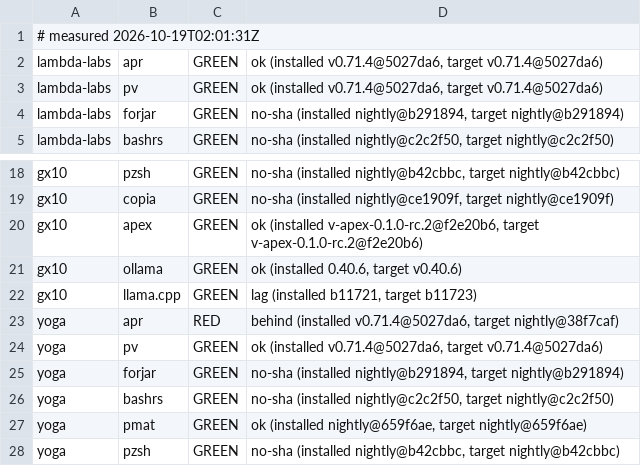
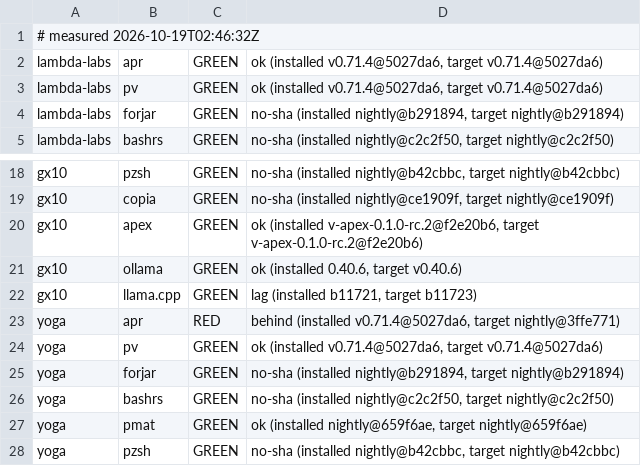
Before and after one commit to Zahgon/aprender, a TSV file: fleet/cells.tsv, drawn as a sheet; only a part is shown, gaps mark what is left out.

Commit message:
fleet cells 2026-10-19T02:46:32Z (fleet-drift)

```diff
--- a/fleet/cells.tsv
+++ b/fleet/cells.tsv
@@ -1,2 +1,2 @@
-# measured 2026-10-19T02:01:31Z
+# measured 2026-10-19T02:46:32Z
 lambda-labs	apr	GREEN	ok (installed v0.71.4@5027da6, target v0.71.4@5027da6)
@@ -22,3 +22,3 @@ gx10	ollama	GREEN	ok (installed 0.40.6, target v0.40.6)
 gx10	llama.cpp	GREEN	lag (installed b11721, target b11723)
-yoga	apr	RED	behind (installed v0.71.4@5027da6, target nightly@38f7caf)
+yoga	apr	RED	behind (installed v0.71.4@5027da6, target nightly@3ffe771)
 yoga	pv	GREEN	ok (installed v0.71.4@5027da6, target v0.71.4@5027da6)
```
